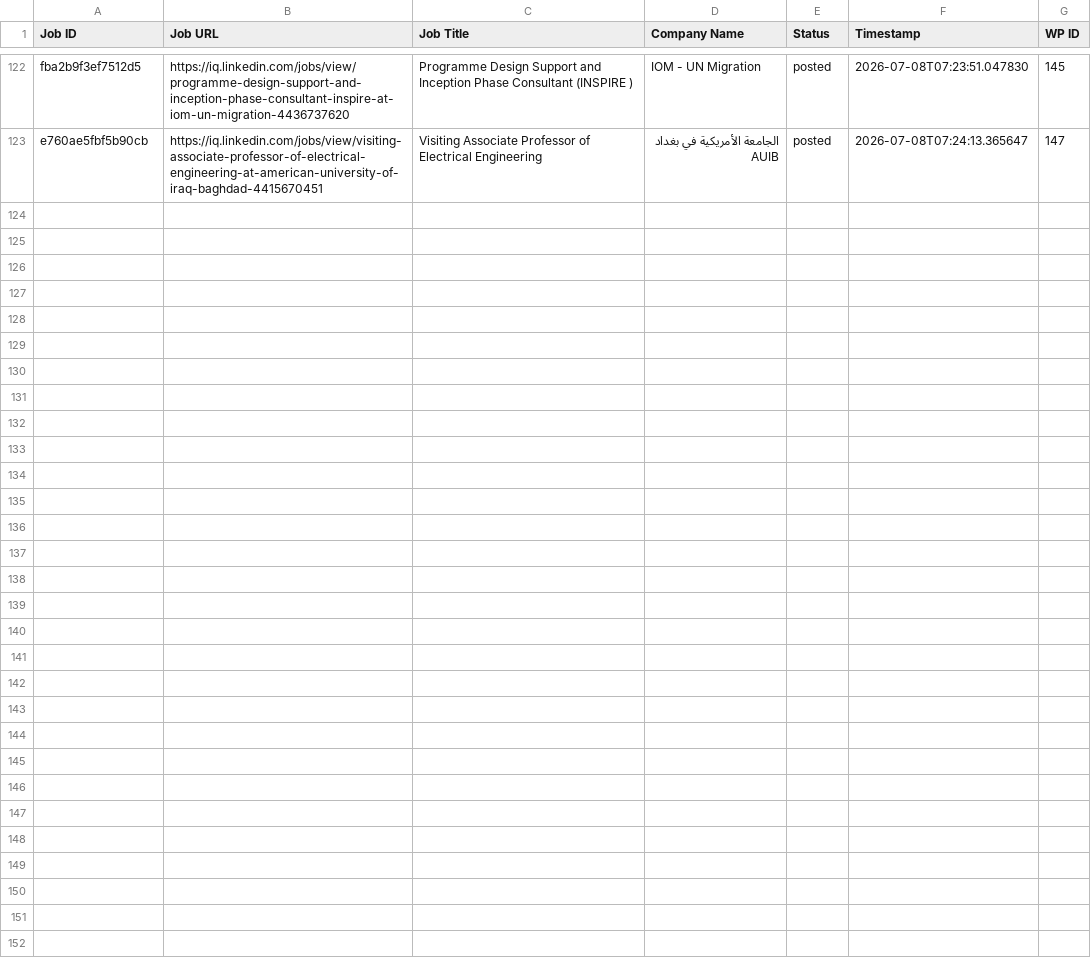
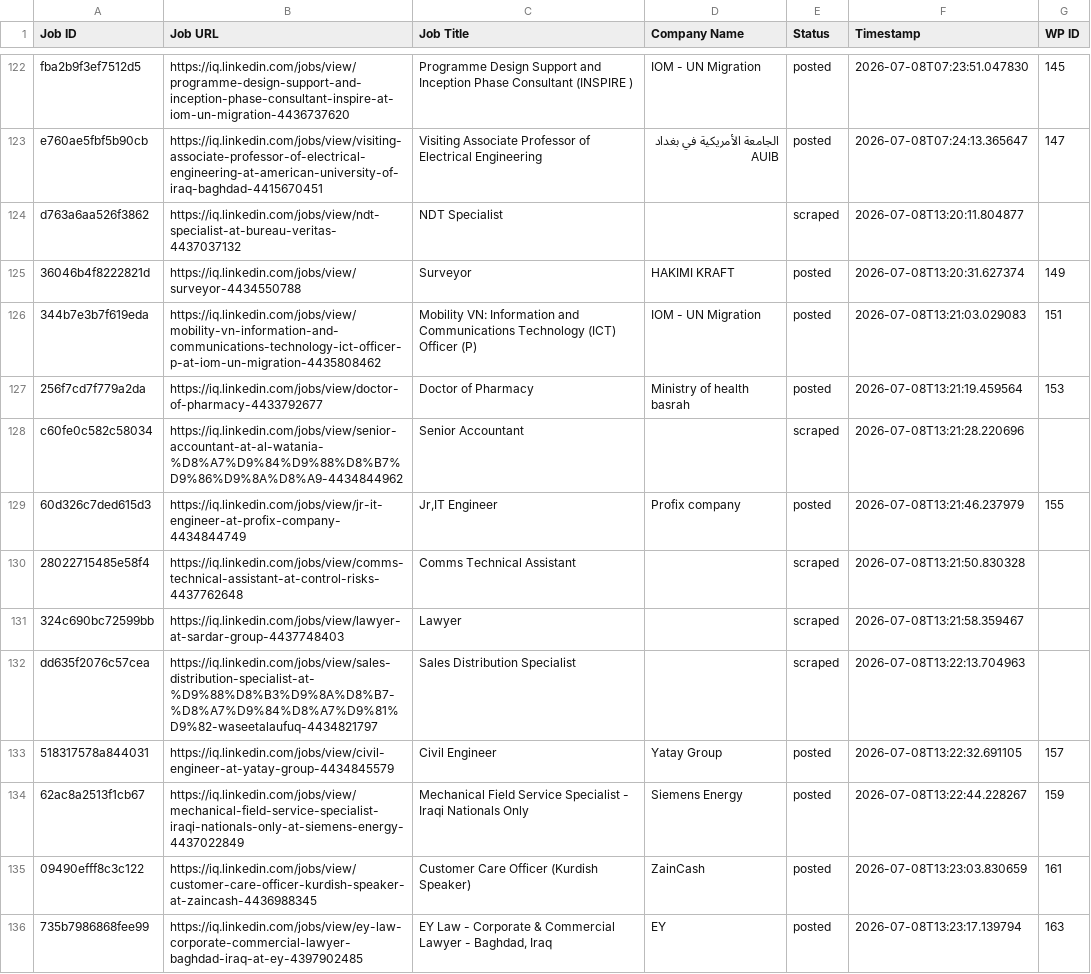
Before and after one commit to mimusdesign/iq, a CSV file: processed_jobs.csv, drawn as a sheet; only a part is shown, gaps mark what is left out; the diff names each change by its address in the sheet, - before the commit and + after, or states it on an @@ line.

```diff
--- a/processed_jobs.csv
+++ b/processed_jobs.csv
+row 124: d763a6aa526f3862 | https://iq.linkedin.com/jobs/view/ndt-specialist-at-bureau-veritas-4437037132 | NDT Specialist |  | scraped | 2026-07-08T13:20:11.804877
+row 125: 36046b4f8222821d | https://iq.linkedin.com/jobs/view/surveyor-4434550788 | Surveyor | HAKIMI KRAFT | posted | 2026-07-08T13:20:31.627374 | 149
+row 126: 344b7e3b7f619eda | https://iq.linkedin.com/jobs/view/mobility-vn-information-and-communications-technology-ict-officer-p-at-iom-un-migration-4435808462 | Mobility VN: Information and Communications Technology (ICT) Officer (P) | IOM - UN Migration | posted | 2026-07-08T13:21:03.029083 | 151
+row 127: 256f7cd7f779a2da | https://iq.linkedin.com/jobs/view/doctor-of-pharmacy-4433792677 | Doctor of Pharmacy | Ministry of health basrah | posted | 2026-07-08T13:21:19.459564 | 153
+row 128: c60fe0c582c58034 | https://iq.linkedin.com/jobs/view/senior-accountant-at-al-watania-%D8%A7%D9%84%D9%88%D8%B7%D9%86%D9%8A%D8%A9-4434844962 | Senior Accountant |  | scraped | 2026-07-08T13:21:28.220696
+row 129: 60d326c7ded615d3 | https://iq.linkedin.com/jobs/view/jr-it-engineer-at-profix-company-4434844749 | Jr,IT Engineer | Profix company | posted | 2026-07-08T13:21:46.237979 | 155
+row 130: 28022715485e58f4 | https://iq.linkedin.com/jobs/view/comms-technical-assistant-at-control-risks-4437762648 | Comms Technical Assistant |  | scraped | 2026-07-08T13:21:50.830328
+row 131: 324c690bc72599bb | https://iq.linkedin.com/jobs/view/lawyer-at-sardar-group-4437748403 | Lawyer |  | scraped | 2026-07-08T13:21:58.359467
+row 132: dd635f2076c57cea | https://iq.linkedin.com/jobs/view/sales-distribution-specialist-at-%D9%88%D8%B3%D9%8A%D8%B7-%D8%A7%D9%84%D8%A7%D9%81%D9%82-waseetalaufuq-4434821797 | Sales Distribution Specialist |  | scraped | 2026-07-08T13:22:13.704963
+row 133: 518317578a844031 | https://iq.linkedin.com/jobs/view/civil-engineer-at-yatay-group-4434845579 | Civil Engineer | Yatay Group | posted | 2026-07-08T13:22:32.691105 | 157
+row 134: 62ac8a2513f1cb67 | https://iq.linkedin.com/jobs/view/mechanical-field-service-specialist-iraqi-nationals-only-at-siemens-energy-4437022849 | Mechanical Field Service Specialist - Iraqi Nationals Only | Siemens Energy | posted | 2026-07-08T13:22:44.228267 | 159
+row 135: 09490efff8c3c122 | https://iq.linkedin.com/jobs/view/customer-care-officer-kurdish-speaker-at-zaincash-4436988345 | Customer Care Officer (Kurdish Speaker) | ZainCash | posted | 2026-07-08T13:23:03.830659 | 161
+row 136: 735b7986868fee99 | https://iq.linkedin.com/jobs/view/ey-law-corporate-commercial-lawyer-baghdad-iraq-at-ey-4397902485 | EY Law - Corporate & Commercial Lawyer - Baghdad, Iraq | EY | posted | 2026-07-08T13:23:17.139794 | 163
```
